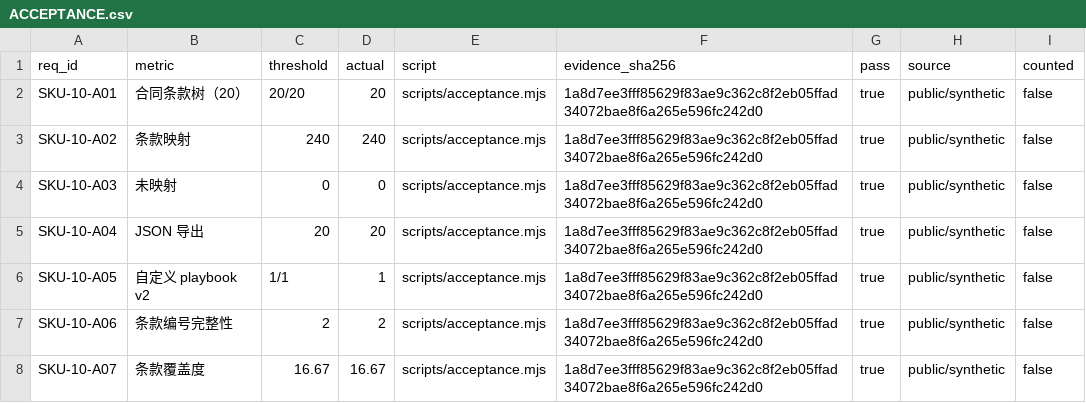
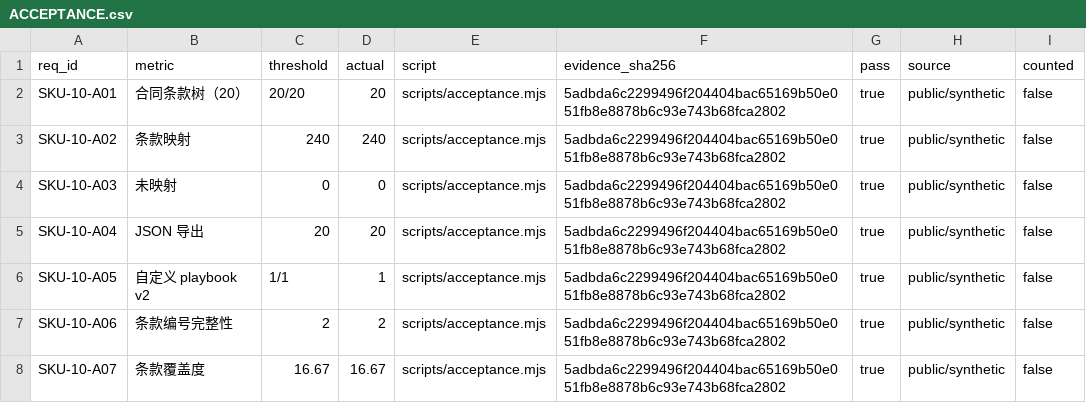
Before and after one commit to PerryLink/dsh-legal-clause, a CSV file: ACCEPTANCE.csv, drawn as a sheet.

```diff
--- a/ACCEPTANCE.csv
+++ b/ACCEPTANCE.csv
@@ -1,8 +1,8 @@
 req_id,metric,threshold,actual,script,evidence_sha256,pass,source,counted
-SKU-10-A01,合同条款树（20）,20/20,20,scripts/acceptance.mjs,1a8d7ee3fff85629f83ae9c362c8f2eb05ffad34072bae8f6a265e596fc242d0,true,public/synthetic,false
-SKU-10-A02,条款映射,240,240,scripts/acceptance.mjs,1a8d7ee3fff85629f83ae9c362c8f2eb05ffad34072bae8f6a265e596fc242d0,true,public/synthetic,false
-SKU-10-A03,未映射,0,0,scripts/acceptance.mjs,1a8d7ee3fff85629f83ae9c362c8f2eb05ffad34072bae8f6a265e596fc242d0,true,public/synthetic,false
-SKU-10-A04,JSON 导出,20,20,scripts/acceptance.mjs,1a8d7ee3fff85629f83ae9c362c8f2eb05ffad34072bae8f6a265e596fc242d0,true,public/synthetic,false
-SKU-10-A05,自定义 playbook v2,1/1,1,scripts/acceptance.mjs,1a8d7ee3fff85629f83ae9c362c8f2eb05ffad34072bae8f6a265e596fc242d0,true,public/synthetic,false
-SKU-10-A06,条款编号完整性,2,2,scripts/acceptance.mjs,1a8d7ee3fff85629f83ae9c362c8f2eb05ffad34072bae8f6a265e596fc242d0,true,public/synthetic,false
-SKU-10-A07,条款覆盖度,16.67,16.67,scripts/acceptance.mjs,1a8d7ee3fff85629f83ae9c362c8f2eb05ffad34072bae8f6a265e596fc242d0,true,public/synthetic,false
+SKU-10-A01,合同条款树（20）,20/20,20,scripts/acceptance.mjs,5adbda6c2299496f204404bac65169b50e051fb8e8878b6c93e743b68fca2802,true,public/synthetic,false
+SKU-10-A02,条款映射,240,240,scripts/acceptance.mjs,5adbda6c2299496f204404bac65169b50e051fb8e8878b6c93e743b68fca2802,true,public/synthetic,false
+SKU-10-A03,未映射,0,0,scripts/acceptance.mjs,5adbda6c2299496f204404bac65169b50e051fb8e8878b6c93e743b68fca2802,true,public/synthetic,false
+SKU-10-A04,JSON 导出,20,20,scripts/acceptance.mjs,5adbda6c2299496f204404bac65169b50e051fb8e8878b6c93e743b68fca2802,true,public/synthetic,false
+SKU-10-A05,自定义 playbook v2,1/1,1,scripts/acceptance.mjs,5adbda6c2299496f204404bac65169b50e051fb8e8878b6c93e743b68fca2802,true,public/synthetic,false
+SKU-10-A06,条款编号完整性,2,2,scripts/acceptance.mjs,5adbda6c2299496f204404bac65169b50e051fb8e8878b6c93e743b68fca2802,true,public/synthetic,false
+SKU-10-A07,条款覆盖度,16.67,16.67,scripts/acceptance.mjs,5adbda6c2299496f204404bac65169b50e051fb8e8878b6c93e743b68fca2802,true,public/synthetic,false
```
Also changed, not shown: 4 other files.
